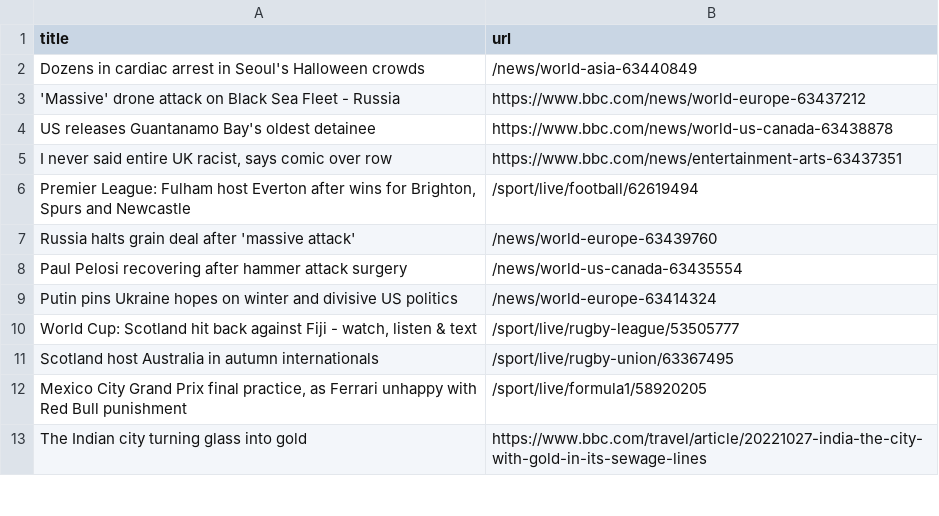
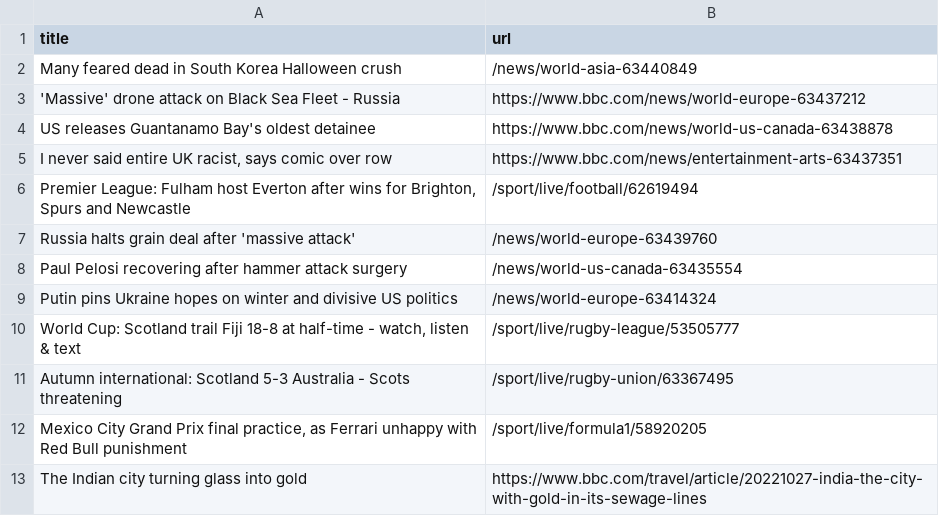
Before and after one commit to tengj98/automatic-scraper-bbc, a CSV file: bbc.csv, drawn as a sheet; only a part is shown.

```diff
--- a/bbc.csv
+++ b/bbc.csv
@@ -1,3 +1,3 @@
 title,url
-Dozens in cardiac arrest in Seoul's Halloween crowds,/news/world-asia-63440849
+Many feared dead in South Korea Halloween crush,/news/world-asia-63440849
 'Massive' drone attack on Black Sea Fleet - Russia,https://www.bbc.com/news/world-europe-63437212
@@ -9,4 +9,4 @@ Paul Pelosi recovering after hammer attack surgery,/news/world-us-canada-6343555
 Putin pins Ukraine hopes on winter and divisive US politics,/news/world-europe-63414324
-"World Cup: Scotland hit back against Fiji - watch, listen & text",/sport/live/rugby-league/53505777
-Scotland host Australia in autumn internationals,/sport/live/rugby-union/63367495
+"World Cup: Scotland trail Fiji 18-8 at half-time - watch, listen & text",/sport/live/rugby-league/53505777
+Autumn international: Scotland 5-3 Australia - Scots threatening,/sport/live/rugby-union/63367495
 "Mexico City Grand Prix final practice, as Ferrari unhappy with Red Bull punishment",/sport/live/formula1/58920205
```
